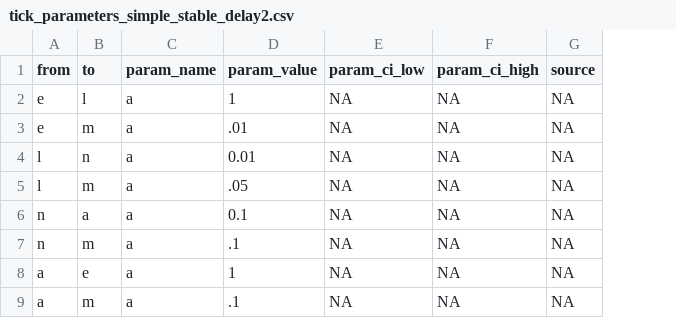
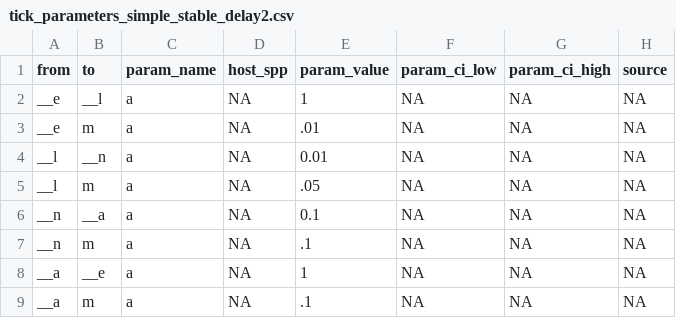
Before and after one commit to dallenmidd/IxPopDyMod, a CSV file: inputs/tick_parameters_simple_stable_delay2.csv, drawn as a sheet; the diff names each change by its address in the sheet, - before the commit and + after, or states it on an @@ line.

Commit message:
See whether I can get new format to work with simple_delay

```diff
--- a/inputs/tick_parameters_simple_stable_delay2.csv
+++ b/inputs/tick_parameters_simple_stable_delay2.csv
+column D (host_spp), rows 2-9: all NA
-A2:A3 (from): e
+A2:A3 (from): __e
-B2 (to): l
+B2 (to): __l
-A4:A5 (from): l
+A4:A5 (from): __l
-B4 (to): n
+B4 (to): __n
-A6:A7 (from): n
+A6:A7 (from): __n
-B6 (to): a
+B6 (to): __a
-A8:A9 (from): a
+A8:A9 (from): __a
-B8 (to): e
+B8 (to): __e
```
Also changed, not shown: inputs/tick_functions_simple_delay.csv, 2 other files.
